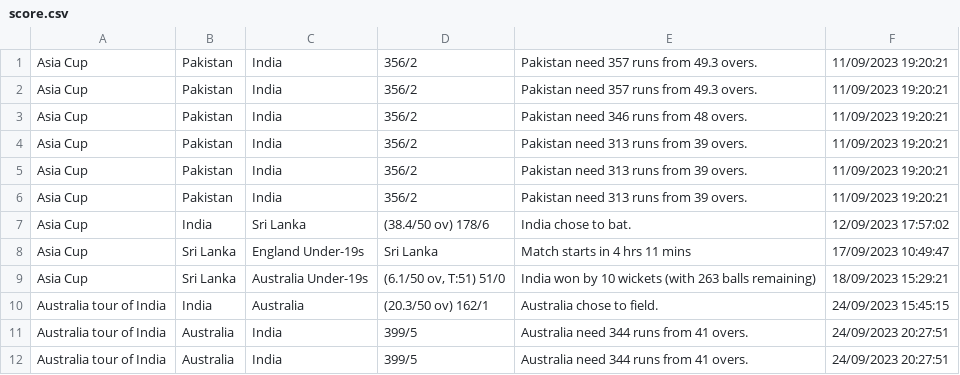
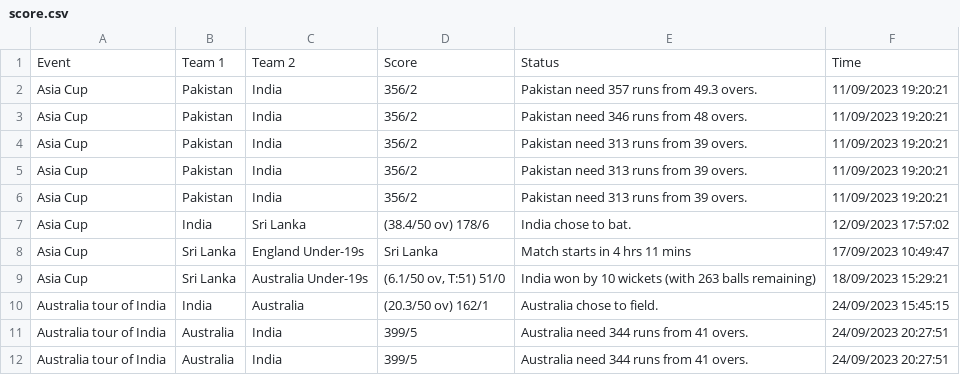
Before and after one commit to Sauravroy34/amfoss-task, a CSV file: task_06/score.csv, drawn as a sheet; removed rows and columns are numbered as before the commit, all else as after; the diff names each change by its address in the sheet, - before the commit and + after, or states it on an @@ line.

Commit message:
minor chanegs

```diff
--- a/task_06/score.csv
+++ b/task_06/score.csv
-row 1: Asia Cup | Pakistan | India | 356/2 | Pakistan need 357 runs from 49.3 overs. | 11/09/2023 19:20:21
+row 1: Event | Team 1 | Team 2 | Score | Status | Time
```
